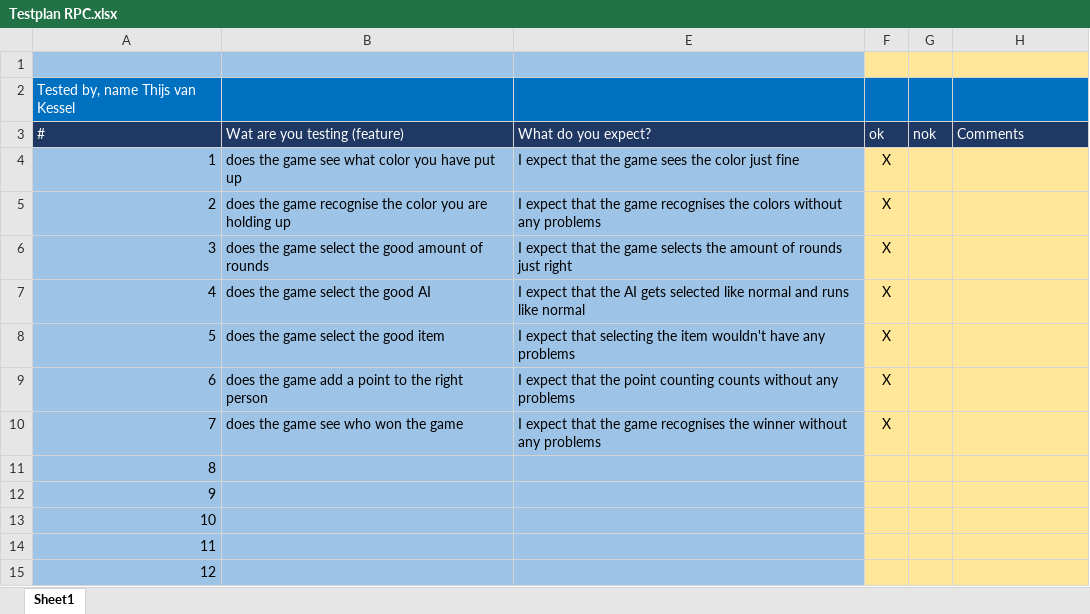
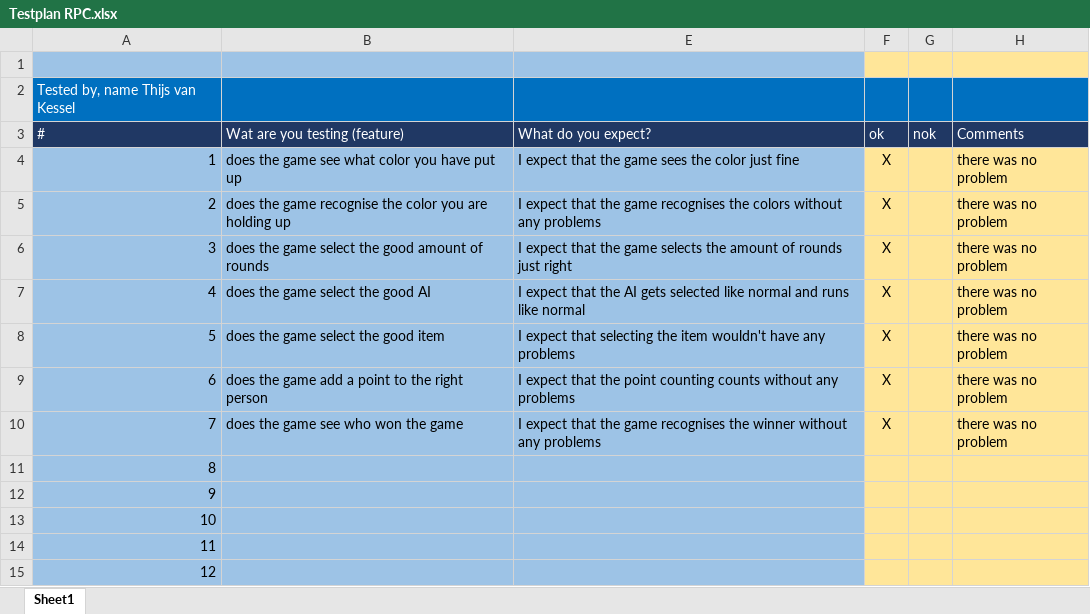
Before and after one commit to JariHeijden/rock-paper-code, an Excel workbook: documentation/Testplan/Testplan RPC.xlsx, sheet Sheet1, drawn as a sheet; only a part is shown; values as stored, in another font and other column widths than the file's, no borders; the diff names each change by its address in the sheet, - before the commit and + after, or states it on an @@ line.

Commit message:
updated Testplan

```diff
--- a/documentation/Testplan/Testplan RPC.xlsx (sheet Sheet1)
+++ b/documentation/Testplan/Testplan RPC.xlsx (sheet Sheet1)
-H4:H10 (Comments): (empty)
+H4:H10 (Comments): there was no problem
```
